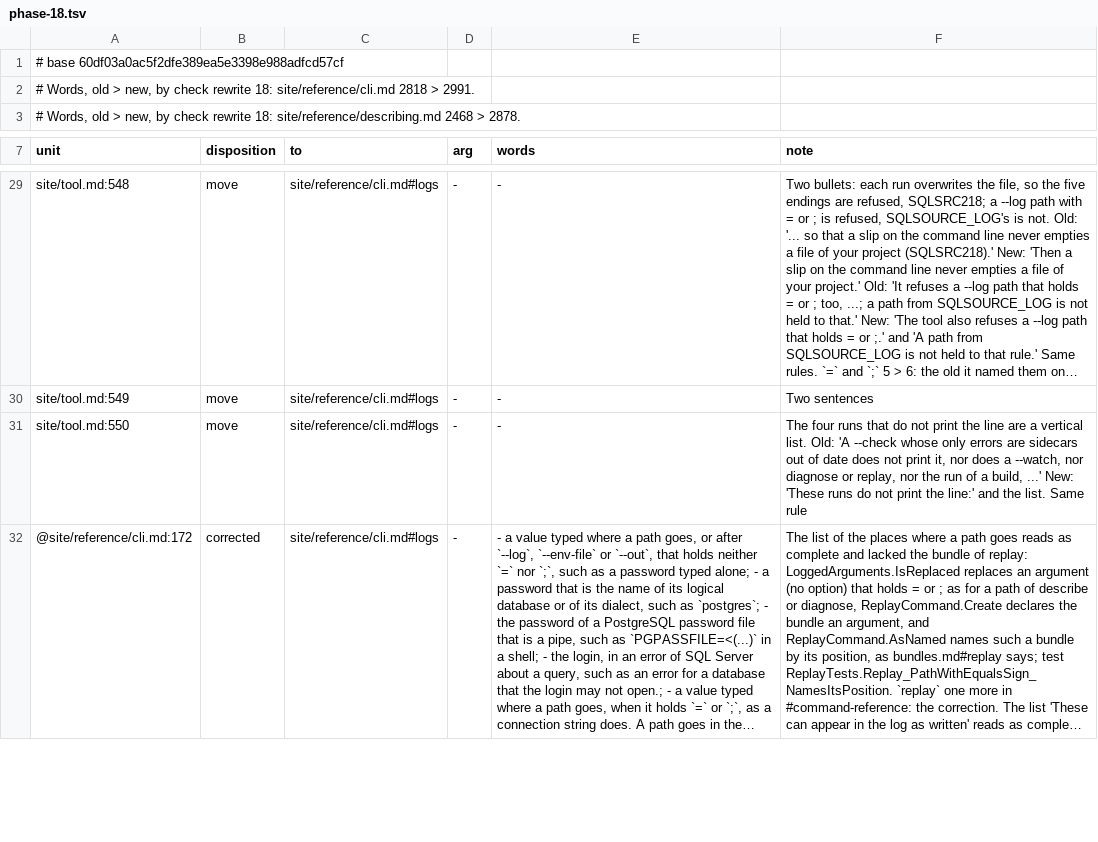
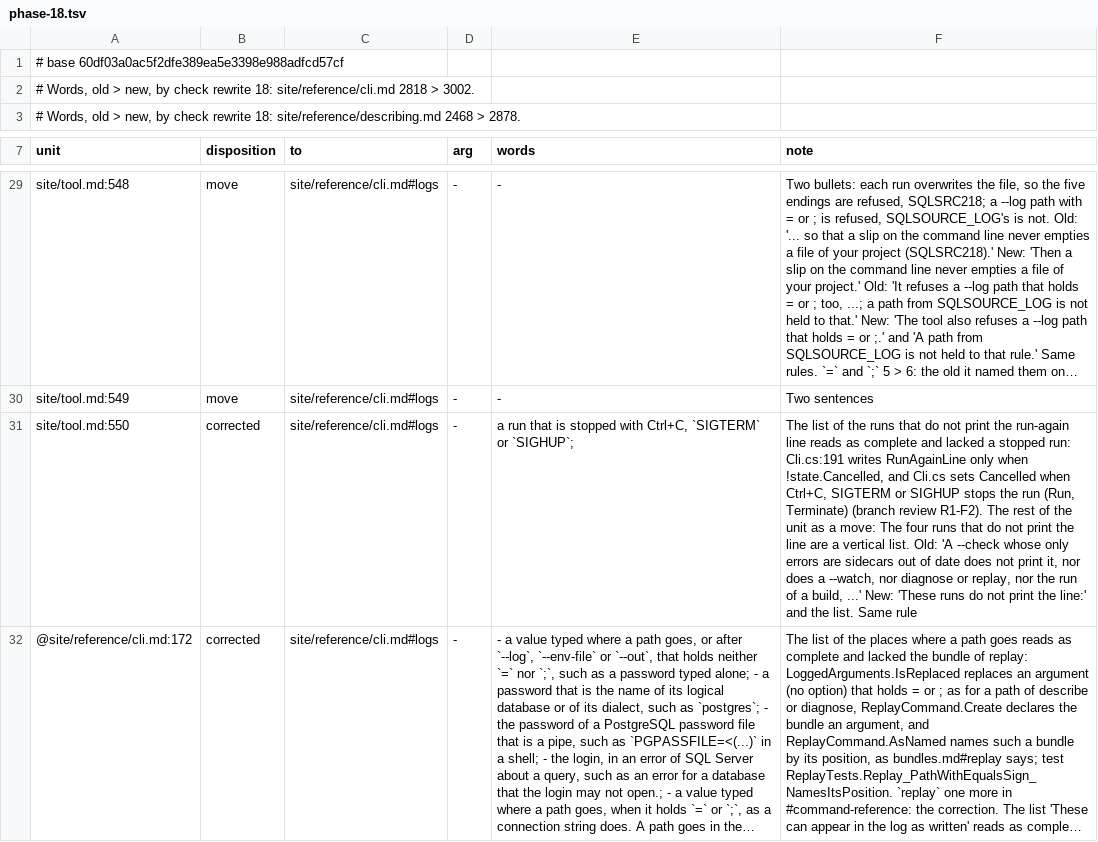
Before and after one commit to mbcrawfo/SqlSource, a TSV file: docs/superpowers/specs/2026-11-12-docs-overhaul/ledger/phase-18.tsv, drawn as a sheet; only a part is shown, gaps mark what is left out; long unchanged cells end in …; the diff names each change by its address in the sheet, - before the commit and + after, or states it on an @@ line.

```diff
--- a/docs/superpowers/specs/2026-11-12-docs-overhaul/ledger/phase-18.tsv
+++ b/docs/superpowers/specs/2026-11-12-docs-overhaul/ledger/phase-18.tsv
-A2 (unit): …2818 > 2991.
+A2 (unit): …2818 > 3002.
-B31 (disposition): move
+B31 (disposition): corrected
-E31 (words): -
+E31 (words): a run that is stopped with Ctrl+C, `SIGTERM` or `SIGHUP`;
-F31 (note): The four runs…
+F31 (note): The list of the runs that do not print the run-again line reads as complete and lacked a stopped run: Cli.cs:191 writes RunAgainLine only when !state.Cancelled, and Cli.cs sets Cancelled when Ctrl+C, SIGTERM or SIGHUP stops the run (Run, Terminate) (branch review R1-F2). The rest of the unit as a move: The four runs…
```
Also changed, not shown: 1 other file.
